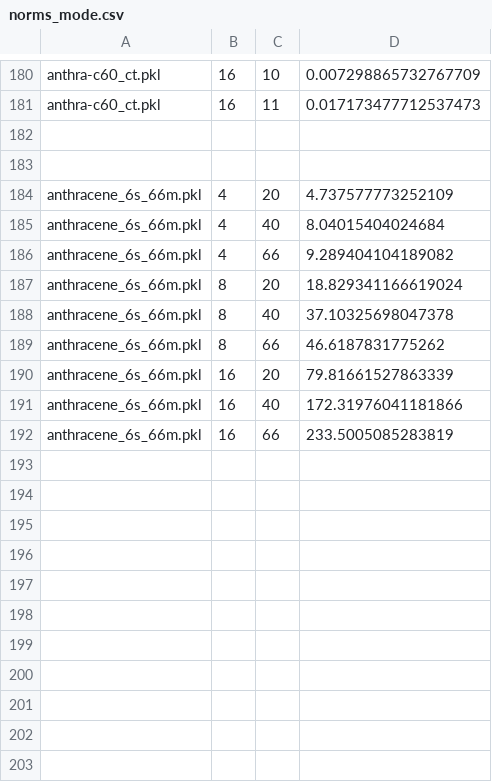
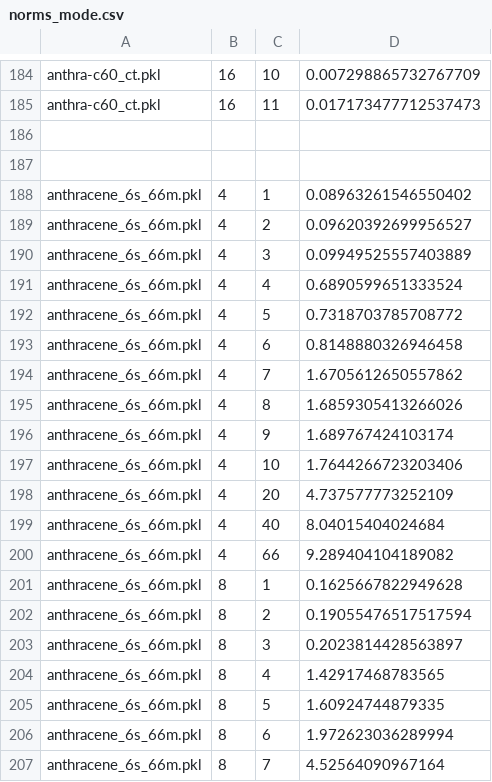
Before and after one commit to PennyLaneAI/pennylane, a CSV file: pennylane/labs/trotter_error/parallel/norms_mode.csv, drawn as a sheet; only a part is shown, gaps mark what is left out; the shorter side is filled out with more unchanged rows; the diff covers the shown part only.

```diff
--- a/pennylane/labs/trotter_error/parallel/norms_mode.csv
+++ b/pennylane/labs/trotter_error/parallel/norms_mode.csv
@@ -183,2 +187,12 @@ anthra-c60_ct.pkl,16,11,0.017173477712537473
 
+anthracene_6s_66m.pkl,4,1,0.08963261546550402
+anthracene_6s_66m.pkl,4,2,0.09620392699956527
+anthracene_6s_66m.pkl,4,3,0.09949525557403889
+anthracene_6s_66m.pkl,4,4,0.6890599651333524
+anthracene_6s_66m.pkl,4,5,0.7318703785708772
+anthracene_6s_66m.pkl,4,6,0.8148880326946458
+anthracene_6s_66m.pkl,4,7,1.6705612650557862
+anthracene_6s_66m.pkl,4,8,1.6859305413266026
+anthracene_6s_66m.pkl,4,9,1.689767424103174
+anthracene_6s_66m.pkl,4,10,1.7644266723203406
 anthracene_6s_66m.pkl,4,20,4.737577773252109
@@ -186 +200,8 @@ anthracene_6s_66m.pkl,4,40,8.04015404024684
 anthracene_6s_66m.pkl,4,66,9.289404104189082
+anthracene_6s_66m.pkl,8,1,0.1625667822949628
+anthracene_6s_66m.pkl,8,2,0.19055476517517594
+anthracene_6s_66m.pkl,8,3,0.2023814428563897
+anthracene_6s_66m.pkl,8,4,1.42917468783565
+anthracene_6s_66m.pkl,8,5,1.60924744879335
+anthracene_6s_66m.pkl,8,6,1.972623036289994
+anthracene_6s_66m.pkl,8,7,4.52564090967164
```
Also changed, not shown: 29 added rows and 8 edited cells elsewhere in this file, pennylane/labs/trotter_error/parallel/norms.csv.
